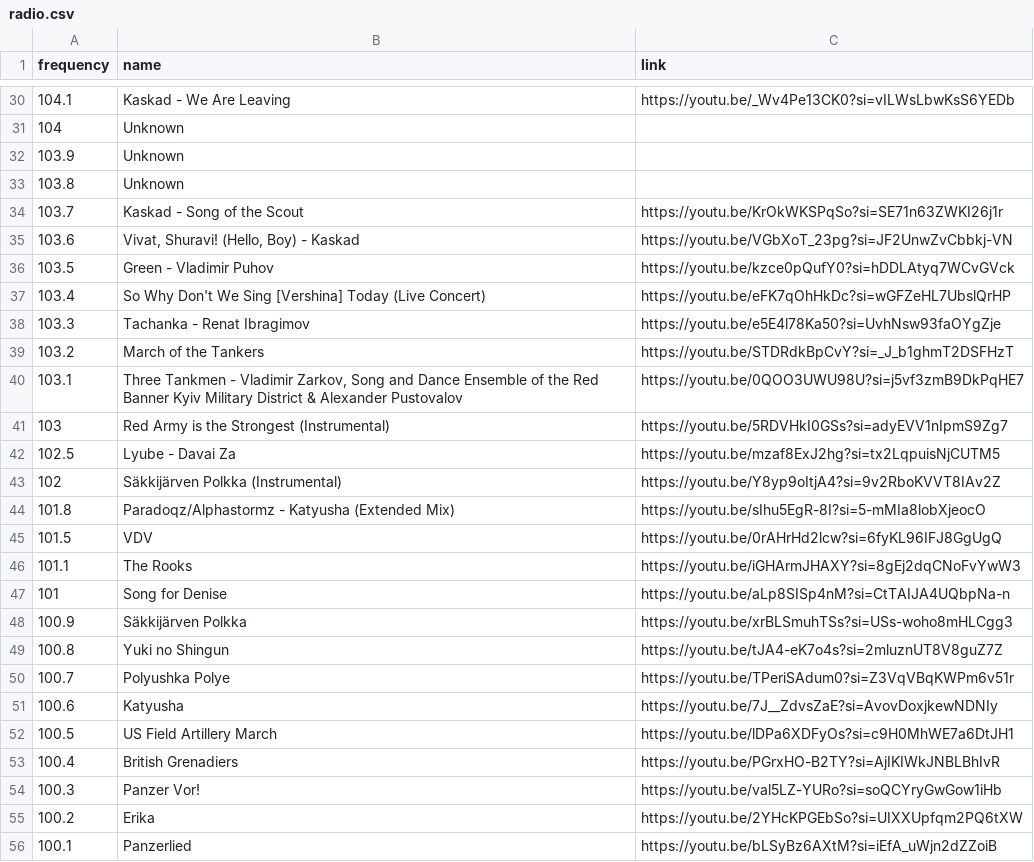
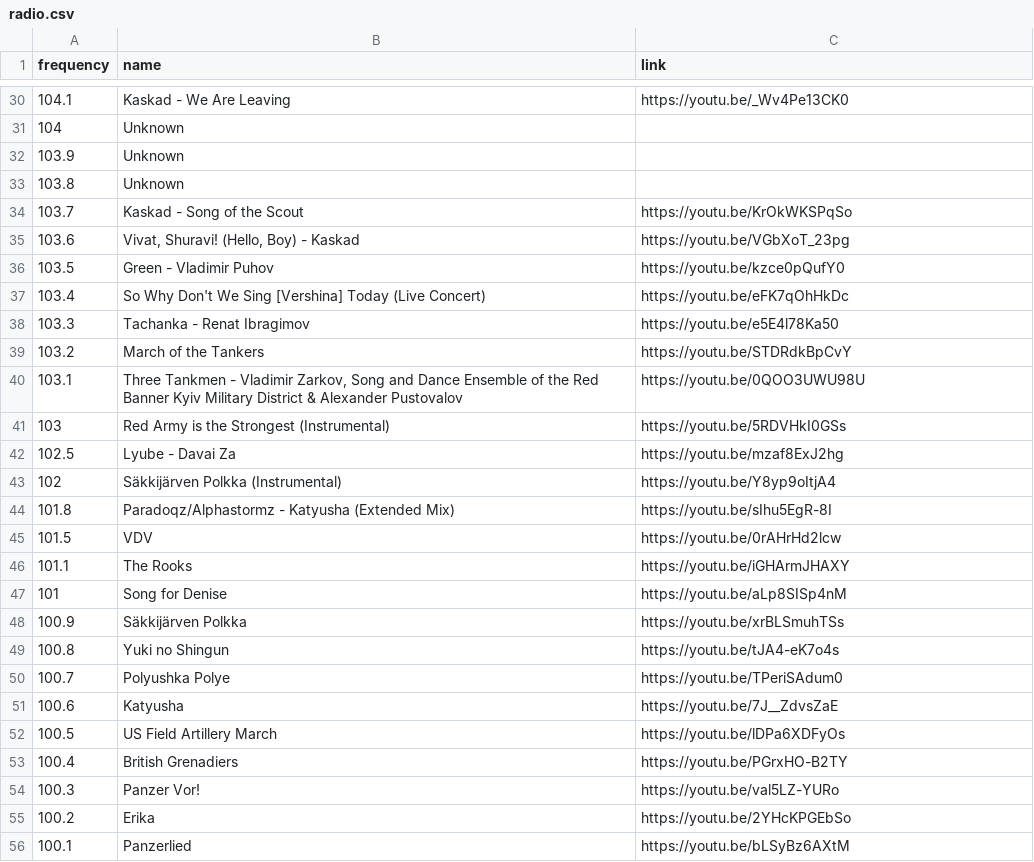
Before and after one commit to grand-hawk/mtc-radio, a CSV file: data/radio.csv, drawn as a sheet; only a part is shown, gaps mark what is left out; the diff covers the shown part only.

```diff
--- a/data/radio.csv
+++ b/data/radio.csv
@@ -30,2 +30,2 @@ frequency,name,link
-104.1,"Kaskad - We Are Leaving",https://youtu.be/_Wv4Pe13CK0?si=vILWsLbwKsS6YEDb
+104.1,"Kaskad - We Are Leaving",https://youtu.be/_Wv4Pe13CK0
 104,"Unknown",
@@ -33,24 +33,24 @@ frequency,name,link
 103.8,"Unknown",
-103.7,"Kaskad - Song of the Scout",https://youtu.be/KrOkWKSPqSo?si=SE71n63ZWKI26j1r
-103.6,"Vivat, Shuravi! (Hello, Boy) - Kaskad",https://youtu.be/VGbXoT_23pg?si=JF2UnwZvCbbkj-VN
-103.5,"Green - Vladimir Puhov",https://youtu.be/kzce0pQufY0?si=hDDLAtyq7WCvGVck
-103.4,"So Why Don't We Sing [Vershina] Today (Live Concert)",https://youtu.be/eFK7qOhHkDc?si=wGFZeHL7UbslQrHP
-103.3,"Tachanka - Renat Ibragimov",https://youtu.be/e5E4l78Ka50?si=UvhNsw93faOYgZje
-103.2,"March of the Tankers",https://youtu.be/STDRdkBpCvY?si=_J_b1ghmT2DSFHzT
-103.1,"Three Tankmen - Vladimir Zarkov, Song and Dance Ensemble of the Red Banner Kyiv Military District & Alexander Pustovalov",https://youtu.be/0QOO3UWU98U?si=j5vf3zmB9DkPqHE7
-103,"Red Army is the Strongest (Instrumental)",https://youtu.be/5RDVHkI0GSs?si=adyEVV1nIpmS9Zg7
-102.5,"Lyube - Davai Za",https://youtu.be/mzaf8ExJ2hg?si=tx2LqpuisNjCUTM5
-102,"Säkkijärven Polkka (Instrumental)",https://youtu.be/Y8yp9oItjA4?si=9v2RboKVVT8IAv2Z
-101.8,"Paradoqz/Alphastormz - Katyusha (Extended Mix)",https://youtu.be/sIhu5EgR-8I?si=5-mMIa8lobXjeocO
-101.5,"VDV",https://youtu.be/0rAHrHd2lcw?si=6fyKL96IFJ8GgUgQ
-101.1,"The Rooks",https://youtu.be/iGHArmJHAXY?si=8gEj2dqCNoFvYwW3
-101,"Song for Denise",https://youtu.be/aLp8SISp4nM?si=CtTAIJA4UQbpNa-n
-100.9,"Säkkijärven Polkka",https://youtu.be/xrBLSmuhTSs?si=USs-woho8mHLCgg3
-100.8,"Yuki no Shingun",https://youtu.be/tJA4-eK7o4s?si=2mluznUT8V8guZ7Z
-100.7,"Polyushka Polye",https://youtu.be/TPeriSAdum0?si=Z3VqVBqKWPm6v51r
-100.6,"Katyusha",https://youtu.be/7J__ZdvsZaE?si=AvovDoxjkewNDNIy
-100.5,"US Field Artillery March",https://youtu.be/lDPa6XDFyOs?si=c9H0MhWE7a6DtJH1
-100.4,"British Grenadiers",https://youtu.be/PGrxHO-B2TY?si=AjIKIWkJNBLBhIvR
-100.3,"Panzer Vor!",https://youtu.be/val5LZ-YURo?si=soQCYryGwGow1iHb
-100.2,"Erika",https://youtu.be/2YHcKPGEbSo?si=UIXXUpfqm2PQ6tXW
-100.1,"Panzerlied",https://youtu.be/bLSyBz6AXtM?si=iEfA_uWjn2dZZoiB
+103.7,"Kaskad - Song of the Scout",https://youtu.be/KrOkWKSPqSo
+103.6,"Vivat, Shuravi! (Hello, Boy) - Kaskad",https://youtu.be/VGbXoT_23pg
+103.5,"Green - Vladimir Puhov",https://youtu.be/kzce0pQufY0
+103.4,"So Why Don't We Sing [Vershina] Today (Live Concert)",https://youtu.be/eFK7qOhHkDc
+103.3,"Tachanka - Renat Ibragimov",https://youtu.be/e5E4l78Ka50
+103.2,"March of the Tankers",https://youtu.be/STDRdkBpCvY
+103.1,"Three Tankmen - Vladimir Zarkov, Song and Dance Ensemble of the Red Banner Kyiv Military District & Alexander Pustovalov",https://youtu.be/0QOO3UWU98U
+103,"Red Army is the Strongest (Instrumental)",https://youtu.be/5RDVHkI0GSs
+102.5,"Lyube - Davai Za",https://youtu.be/mzaf8ExJ2hg
+102,"Säkkijärven Polkka (Instrumental)",https://youtu.be/Y8yp9oItjA4
+101.8,"Paradoqz/Alphastormz - Katyusha (Extended Mix)",https://youtu.be/sIhu5EgR-8I
+101.5,"VDV",https://youtu.be/0rAHrHd2lcw
+101.1,"The Rooks",https://youtu.be/iGHArmJHAXY
+101,"Song for Denise",https://youtu.be/aLp8SISp4nM
+100.9,"Säkkijärven Polkka",https://youtu.be/xrBLSmuhTSs
+100.8,"Yuki no Shingun",https://youtu.be/tJA4-eK7o4s
+100.7,"Polyushka Polye",https://youtu.be/TPeriSAdum0
+100.6,"Katyusha",https://youtu.be/7J__ZdvsZaE
+100.5,"US Field Artillery March",https://youtu.be/lDPa6XDFyOs
+100.4,"British Grenadiers",https://youtu.be/PGrxHO-B2TY
+100.3,"Panzer Vor!",https://youtu.be/val5LZ-YURo
+100.2,"Erika",https://youtu.be/2YHcKPGEbSo
+100.1,"Panzerlied",https://youtu.be/bLSyBz6AXtM
```
Also changed, not shown: 59 edited cells elsewhere in this file.
